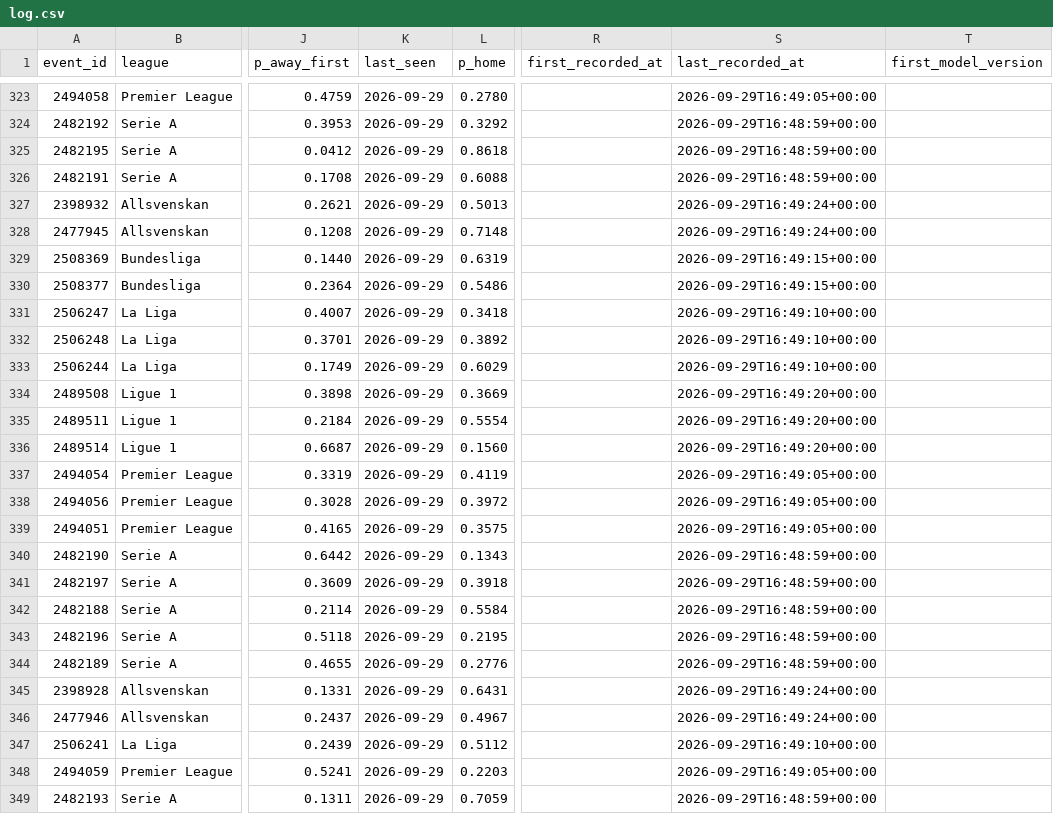
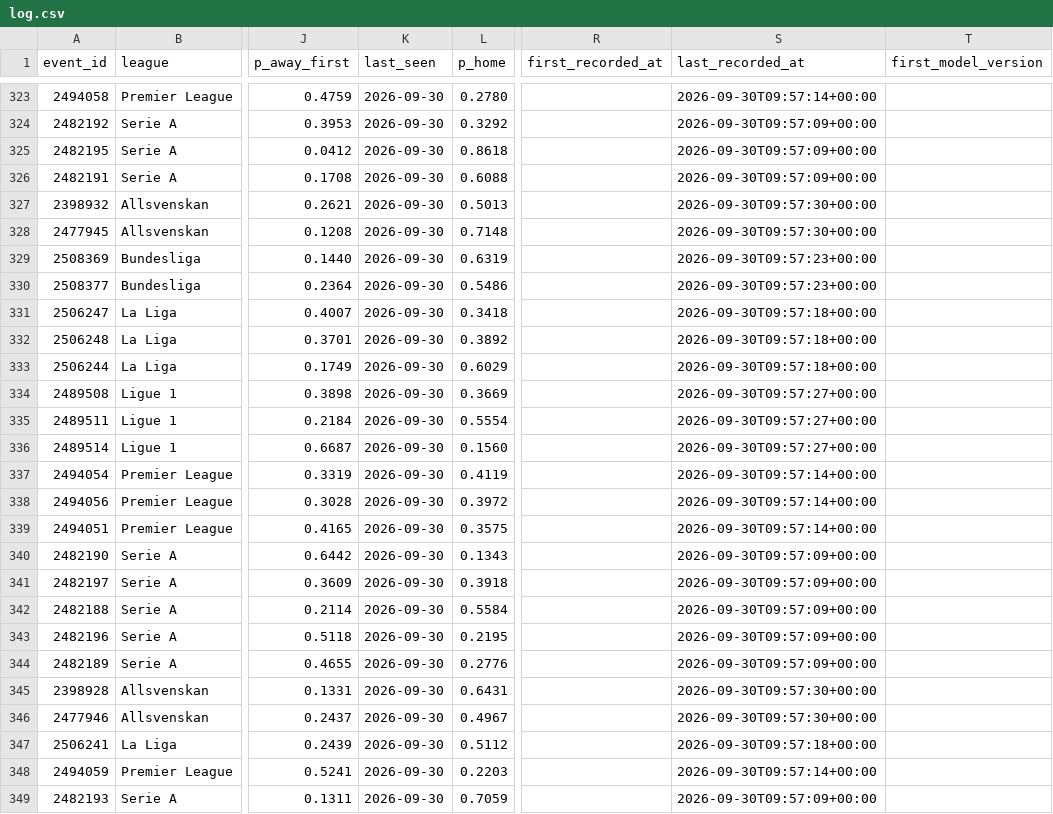
Before and after one commit to AronAlander/footytest, a CSV file: predictions/log.csv, drawn as a sheet; only a part is shown, gaps mark what is left out; the diff covers the shown part only; the diff names each change by its address in the sheet, - before the commit and + after, or states it on an @@ line.

```diff
--- a/predictions/log.csv
+++ b/predictions/log.csv
-K323:K349 (last_seen): 2026-09-29
+K323:K349 (last_seen): 2026-09-30
-S323 (last_recorded_at): 2026-09-29T16:49:05+00:00
+S323 (last_recorded_at): 2026-09-30T09:57:14+00:00
-S324:S326 (last_recorded_at): 2026-09-29T16:48:59+00:00
+S324:S326 (last_recorded_at): 2026-09-30T09:57:09+00:00
-S327:S328 (last_recorded_at): 2026-09-29T16:49:24+00:00
+S327:S328 (last_recorded_at): 2026-09-30T09:57:30+00:00
-S329:S330 (last_recorded_at): 2026-09-29T16:49:15+00:00
+S329:S330 (last_recorded_at): 2026-09-30T09:57:23+00:00
-S331:S333 (last_recorded_at): 2026-09-29T16:49:10+00:00
+S331:S333 (last_recorded_at): 2026-09-30T09:57:18+00:00
-S334:S336 (last_recorded_at): 2026-09-29T16:49:20+00:00
+S334:S336 (last_recorded_at): 2026-09-30T09:57:27+00:00
-S337:S339 (last_recorded_at): 2026-09-29T16:49:05+00:00
+S337:S339 (last_recorded_at): 2026-09-30T09:57:14+00:00
-S340:S344 (last_recorded_at): 2026-09-29T16:48:59+00:00
+S340:S344 (last_recorded_at): 2026-09-30T09:57:09+00:00
-S345:S346 (last_recorded_at): 2026-09-29T16:49:24+00:00
+S345:S346 (last_recorded_at): 2026-09-30T09:57:30+00:00
-S347 (last_recorded_at): 2026-09-29T16:49:10+00:00
+S347 (last_recorded_at): 2026-09-30T09:57:18+00:00
-S348 (last_recorded_at): 2026-09-29T16:49:05+00:00
+S348 (last_recorded_at): 2026-09-30T09:57:14+00:00
-S349 (last_recorded_at): 2026-09-29T16:48:59+00:00
+S349 (last_recorded_at): 2026-09-30T09:57:09+00:00
```
Also changed, not shown: 64 edited cells elsewhere in this file, 2 other files.
